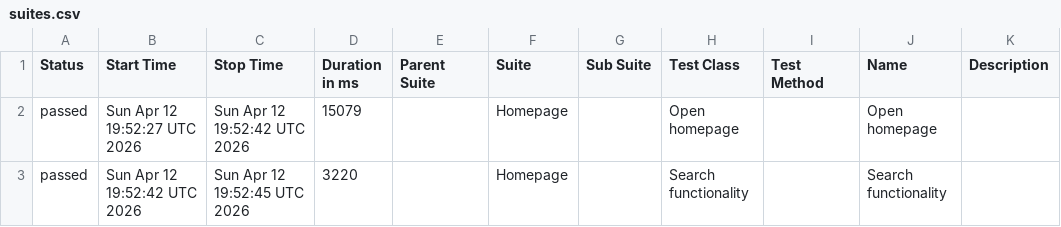
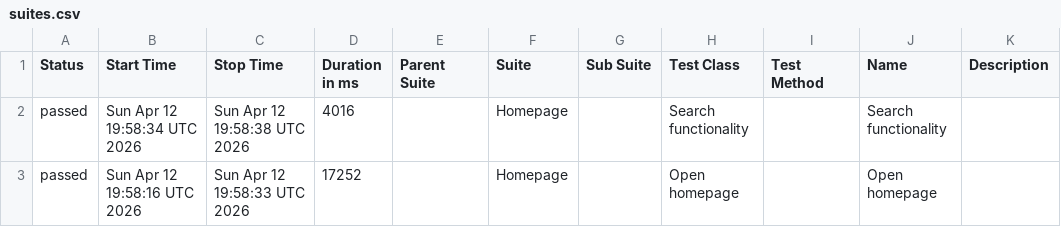
Before and after one commit to sselda/konecranes-automation, a CSV file: allureReport/data/suites.csv, drawn as a sheet.

```diff
--- a/allureReport/data/suites.csv
+++ b/allureReport/data/suites.csv
@@ -1,3 +1,3 @@
 "Status","Start Time","Stop Time","Duration in ms","Parent Suite","Suite","Sub Suite","Test Class","Test Method","Name","Description"
-"passed","Sun Apr 12 19:52:27 UTC 2026","Sun Apr 12 19:52:42 UTC 2026","15079","","Homepage","","Open homepage","","Open homepage",""
-"passed","Sun Apr 12 19:52:42 UTC 2026","Sun Apr 12 19:52:45 UTC 2026","3220","","Homepage","","Search functionality","","Search functionality",""
+"passed","Sun Apr 12 19:58:34 UTC 2026","Sun Apr 12 19:58:38 UTC 2026","4016","","Homepage","","Search functionality","","Search functionality",""
+"passed","Sun Apr 12 19:58:16 UTC 2026","Sun Apr 12 19:58:33 UTC 2026","17252","","Homepage","","Open homepage","","Open homepage",""
```
Also changed, not shown: 22 other files.
